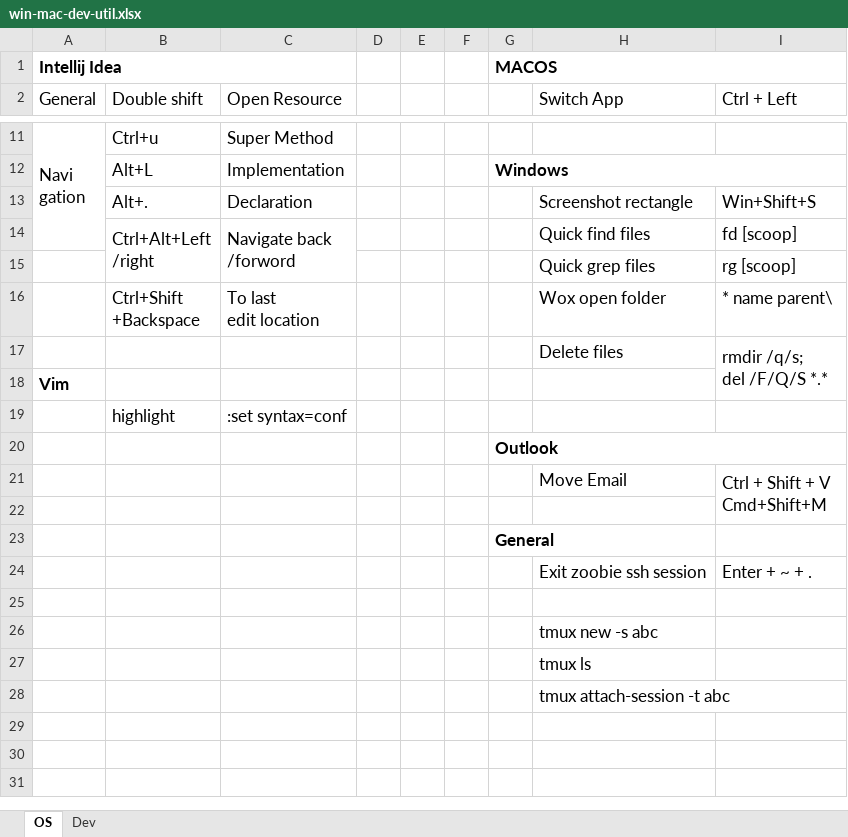
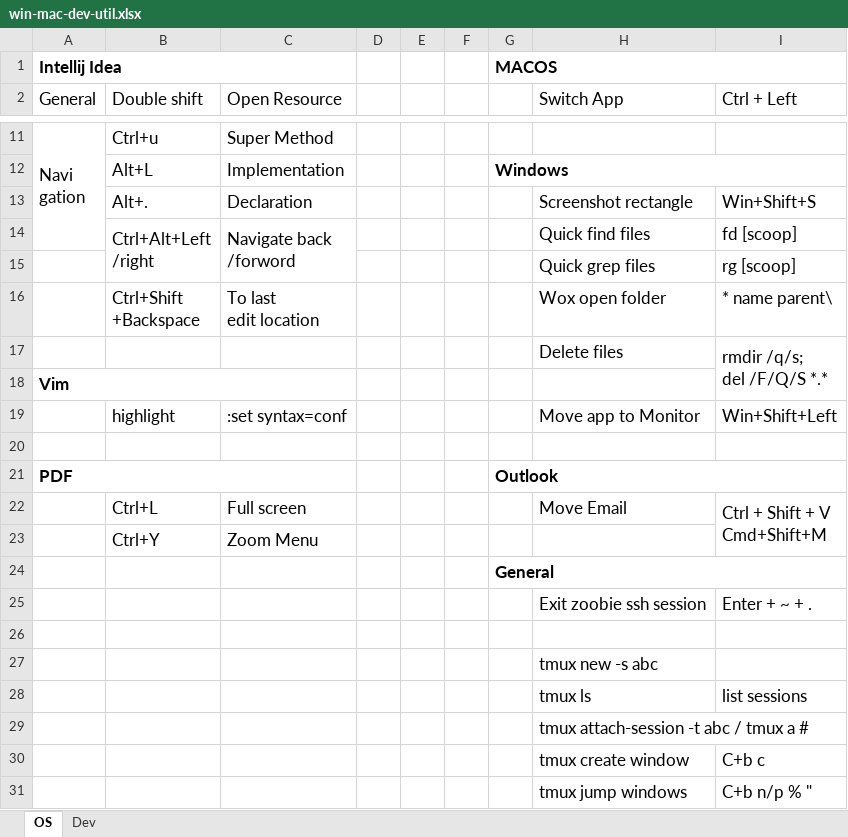
Before and after one commit to wingice/knowledge-n-tools, an Excel workbook: computer/shortcuts/win-mac-dev-util.xlsx, sheet OS, drawn as a sheet; only a part is shown, gaps mark what is left out; values as stored, in another font and other column widths than the file's, no borders; removed rows and columns are numbered as before the commit, all else as after; ↵ is a line break in a cell; the diff names each change by its address in the sheet, - before the commit and + after, or states it on an @@ line.

Commit message:
Add shortcuts for acrobat pdf reader

```diff
--- a/computer/shortcuts/win-mac-dev-util.xlsx (sheet OS)
+++ b/computer/shortcuts/win-mac-dev-util.xlsx (sheet OS)
+A18:C18 merged
-H19 (Switch App): (empty)
+H19 (Switch App): Move app to Monitor
-I19 (Ctrl + Left): (empty)
+I19 (Ctrl + Left): Win+Shift+Left
-row 20:  |  |  |  |  |  | Outlook
-row 21:  |  |  |  |  |  |  | Move Email | Ctrl + Shift + V ↵ Cmd+Shift+M
+row 21: PDF |  |  |  |  |  | Outlook
+row 22:  | Ctrl+L | Full screen |  |  |  |  | Move Email | Ctrl + Shift + V ↵ Cmd+Shift+M
+row 23:  | Ctrl+Y | Zoom Menu
+G24:I24 merged
-I28 (Ctrl + Left): (empty)
+I28 (Ctrl + Left): list sessions
-H29 (Switch App): tmux attach-session -t abc
+H29 (Switch App): tmux attach-session -t abc / tmux a #
+row 30:  |  |  |  |  |  |  | tmux create window | C+b c
+row 31:  |  |  |  |  |  |  | tmux jump windows | C+b n/p % "
```
Also changed, not shown: sheet Dev, 1 other file.
